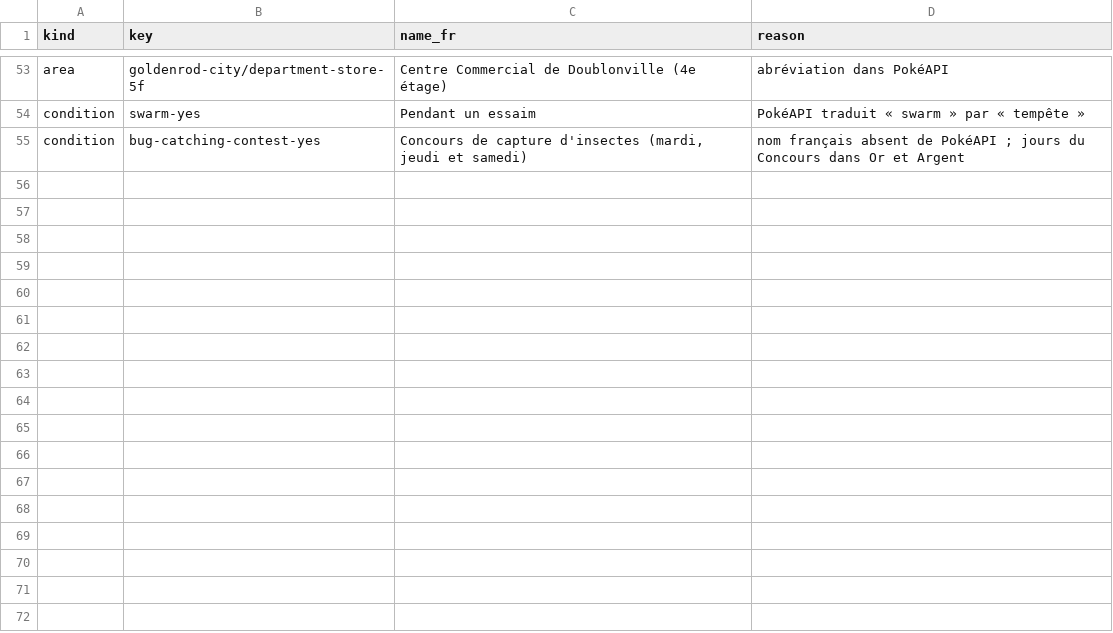
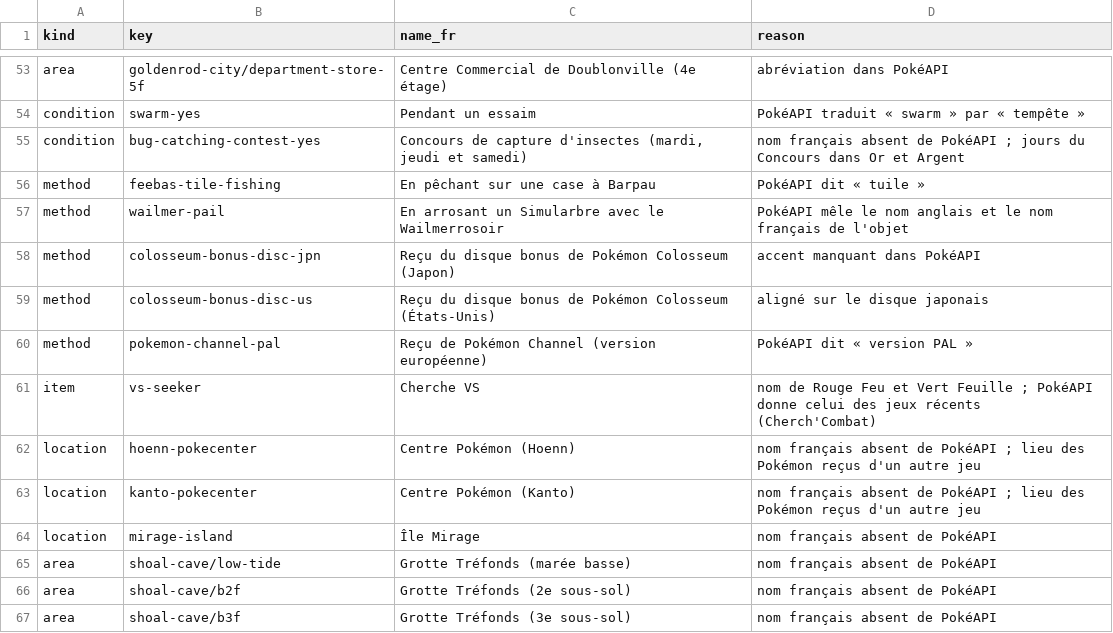
Before and after one commit to sargo22341-prog/pokmaps, a CSV file: tools/data/name_fixes.csv, drawn as a sheet; only a part is shown, gaps mark what is left out; the diff names each change by its address in the sheet, - before the commit and + after, or states it on an @@ line.

```diff
--- a/tools/data/name_fixes.csv
+++ b/tools/data/name_fixes.csv
+row 56: method | feebas-tile-fishing | En pêchant sur une case à Barpau | PokéAPI dit « tuile »
+row 57: method | wailmer-pail | En arrosant un Simularbre avec le Wailmerrosoir | PokéAPI mêle le nom anglais et le nom français de l'objet
+row 58: method | colosseum-bonus-disc-jpn | Reçu du disque bonus de Pokémon Colosseum (Japon) | accent manquant dans PokéAPI
+row 59: method | colosseum-bonus-disc-us | Reçu du disque bonus de Pokémon Colosseum (États-Unis) | aligné sur le disque japonais
+row 60: method | pokemon-channel-pal | Reçu de Pokémon Channel (version européenne) | PokéAPI dit « version PAL »
+row 61: item | vs-seeker | Cherche VS | nom de Rouge Feu et Vert Feuille ; PokéAPI donne celui des jeux récents (Cherch'Combat)
+row 62: location | hoenn-pokecenter | Centre Pokémon (Hoenn) | nom français absent de PokéAPI ; lieu des Pokémon reçus d'un autre jeu
+row 63: location | kanto-pokecenter | Centre Pokémon (Kanto) | nom français absent de PokéAPI ; lieu des Pokémon reçus d'un autre jeu
+row 64: location | mirage-island | Île Mirage | nom français absent de PokéAPI
+row 65: area | shoal-cave/low-tide | Grotte Tréfonds (marée basse) | nom français absent de PokéAPI
+row 66: area | shoal-cave/b2f | Grotte Tréfonds (2e sous-sol) | nom français absent de PokéAPI
+row 67: area | shoal-cave/b3f | Grotte Tréfonds (3e sous-sol) | nom français absent de PokéAPI
```
Also changed, not shown: tools/data/encounter_curation.csv, tools/data/transfer_only.csv, 48 other files.
